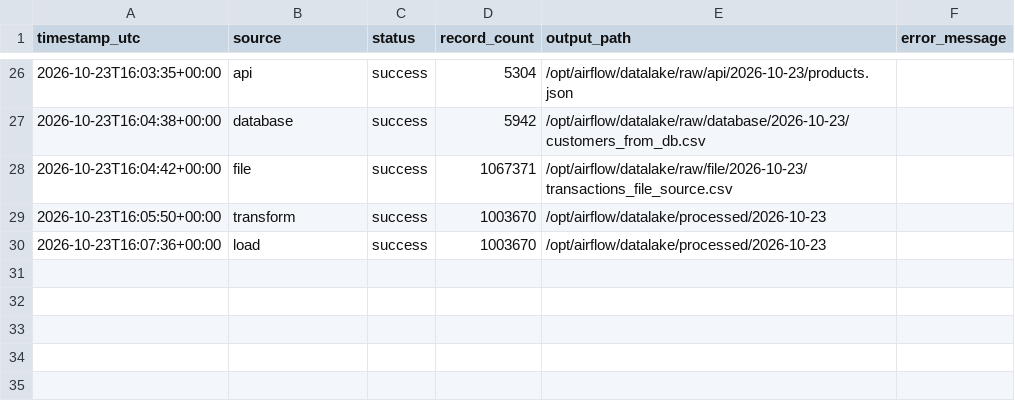
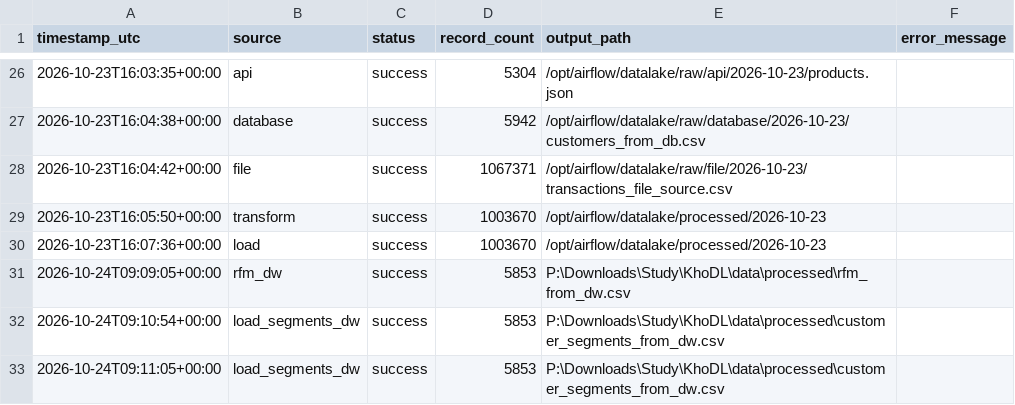
Before and after one commit to PhuonggBuii/KhoDL, a CSV file: datalake/metadata/ingest_log.csv, drawn as a sheet; only a part is shown, gaps mark what is left out.

```diff
--- a/datalake/metadata/ingest_log.csv
+++ b/datalake/metadata/ingest_log.csv
@@ -34 +34,4 @@ timestamp_utc,source,status,record_count,output_path,error_message
 2026-10-23T16:07:36+00:00,load,success,1003670,/opt/airflow/datalake/processed/2026-10-23,
+2026-10-24T09:09:05+00:00,rfm_dw,success,5853,P:\Downloads\Study\KhoDL\data\processed\rfm_from_dw.csv,
+2026-10-24T09:10:54+00:00,load_segments_dw,success,5853,P:\Downloads\Study\KhoDL\data\processed\customer_segments_from_dw.csv,
+2026-10-24T09:11:05+00:00,load_segments_dw,success,5853,P:\Downloads\Study\KhoDL\data\processed\customer_segments_from_dw.csv,
```
Also changed, not shown: 18 other files.
